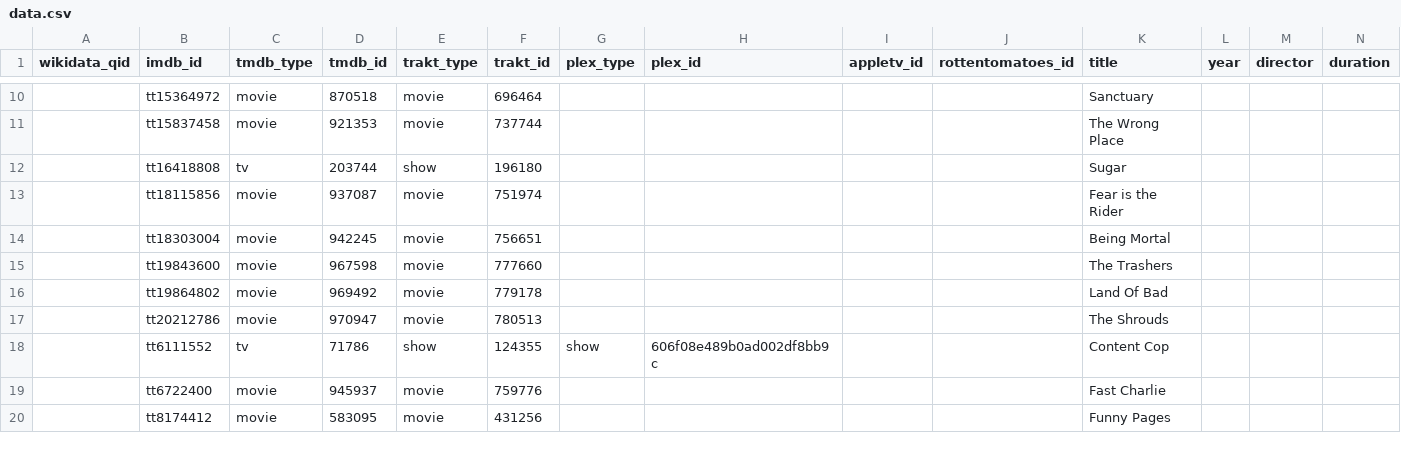
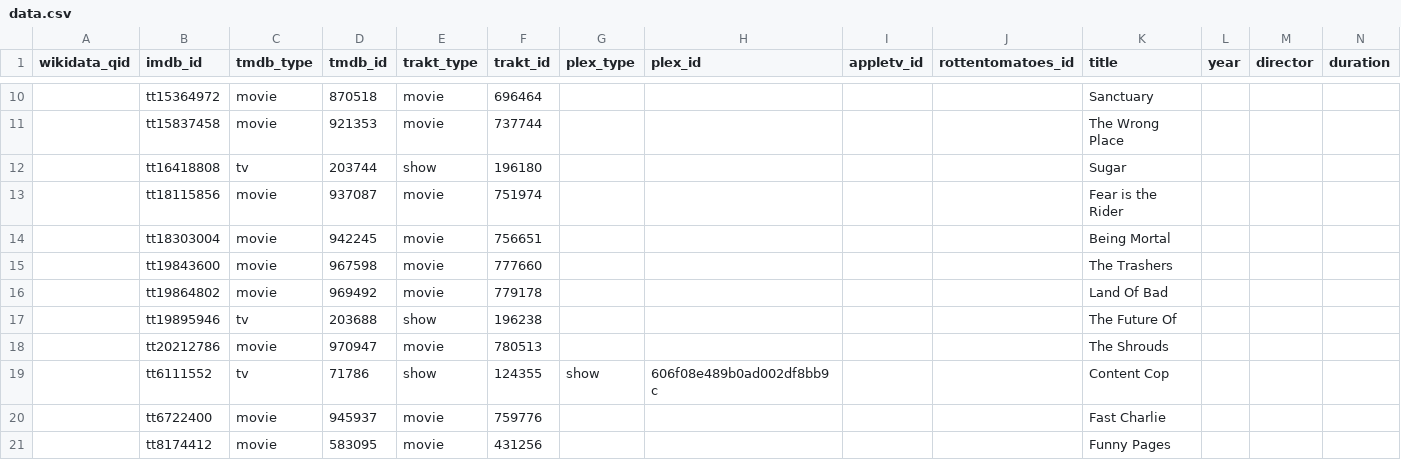
Before and after one commit to josh/pmdb, a CSV file: data.csv, drawn as a sheet; only a part is shown, gaps mark what is left out; rows hold the shown columns only; the diff names each change by its address in the sheet, - before the commit and + after, or states it on an @@ line.

```diff
--- a/data.csv
+++ b/data.csv
+row 17:  | tt19895946 | tv | 203688 | show | 196238 |  |  |  |  | The Future Of
```
Also changed, not shown: 1 other file.
